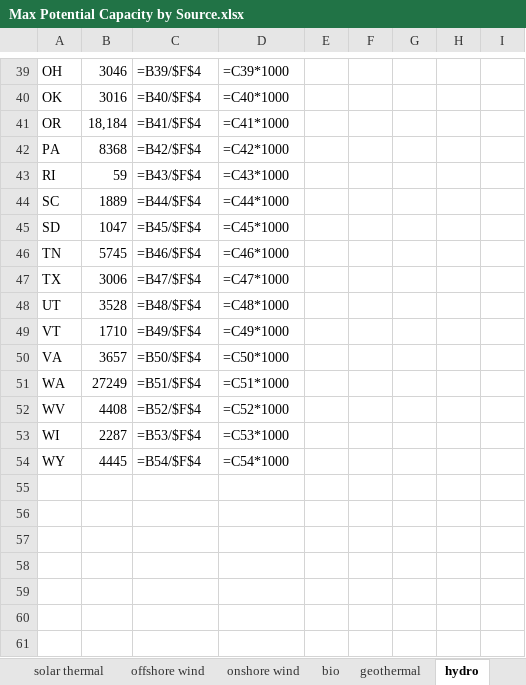
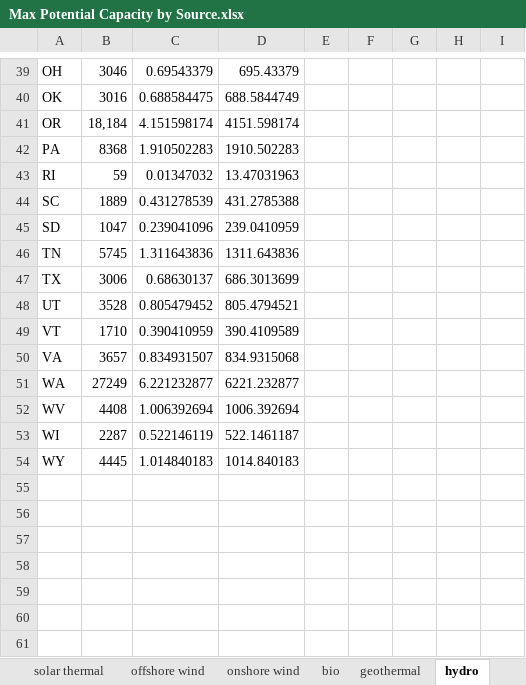
Before and after one commit to EnergyInnovation/eps-minnesota, an Excel workbook: InputData/elec/MPCbS/Max Potential Capacity by Source.xlsx, sheet hydro, drawn as a sheet; only a part is shown, gaps mark what is left out; values as stored, in another font and other column widths than the file's, no borders; formulas without a stored value are shown as written; the diff covers the shown part only; the diff names each change by its address in the sheet, - before the commit and + after, or states it on an @@ line.

```diff
--- a/InputData/elec/MPCbS/Max Potential Capacity by Source.xlsx (sheet hydro)
+++ b/InputData/elec/MPCbS/Max Potential Capacity by Source.xlsx (sheet hydro)
-C39: =B39/$F$4
+C39: 0.69543379
-D39: =C39*1000
+D39: 695.43379
-C40: =B40/$F$4
+C40: 0.688584475
-D40: =C40*1000
+D40: 688.5844749
-C41: =B41/$F$4
+C41: 4.151598174
-D41: =C41*1000
+D41: 4151.598174
-C42: =B42/$F$4
+C42: 1.910502283
-D42: =C42*1000
+D42: 1910.502283
-C43: =B43/$F$4
+C43: 0.01347032
-D43: =C43*1000
+D43: 13.47031963
-C44: =B44/$F$4
+C44: 0.431278539
-D44: =C44*1000
+D44: 431.2785388
-C45: =B45/$F$4
+C45: 0.239041096
-D45: =C45*1000
+D45: 239.0410959
-C46: =B46/$F$4
+C46: 1.311643836
-D46: =C46*1000
+D46: 1311.643836
-C47: =B47/$F$4
+C47: 0.68630137
-D47: =C47*1000
+D47: 686.3013699
-C48: =B48/$F$4
+C48: 0.805479452
-D48: =C48*1000
+D48: 805.4794521
-C49: =B49/$F$4
+C49: 0.390410959
-D49: =C49*1000
+D49: 390.4109589
-C50: =B50/$F$4
+C50: 0.834931507
-D50: =C50*1000
+D50: 834.9315068
-C51: =B51/$F$4
+C51: 6.221232877
-D51: =C51*1000
+D51: 6221.232877
-C52: =B52/$F$4
+C52: 1.006392694
-D52: =C52*1000
+D52: 1006.392694
-C53: =B53/$F$4
+C53: 0.522146119
-D53: =C53*1000
+D53: 522.1461187
-C54: =B54/$F$4
+C54: 1.014840183
-D54: =C54*1000
+D54: 1014.840183
```
Also changed, not shown: 1 added row, 1 removed row and 126 edited cells elsewhere in this sheet, sheet bio, sheet Population by state, sheet solar PV, sheet offshore wind, sheet solar thermal, sheet onshore wind, 3 more sheets, other sheet tabs, InputData/ctrl-settings/BIEfIE/Boolean Include Emissions from Imported Electricity.xlsx, 4 other files.
